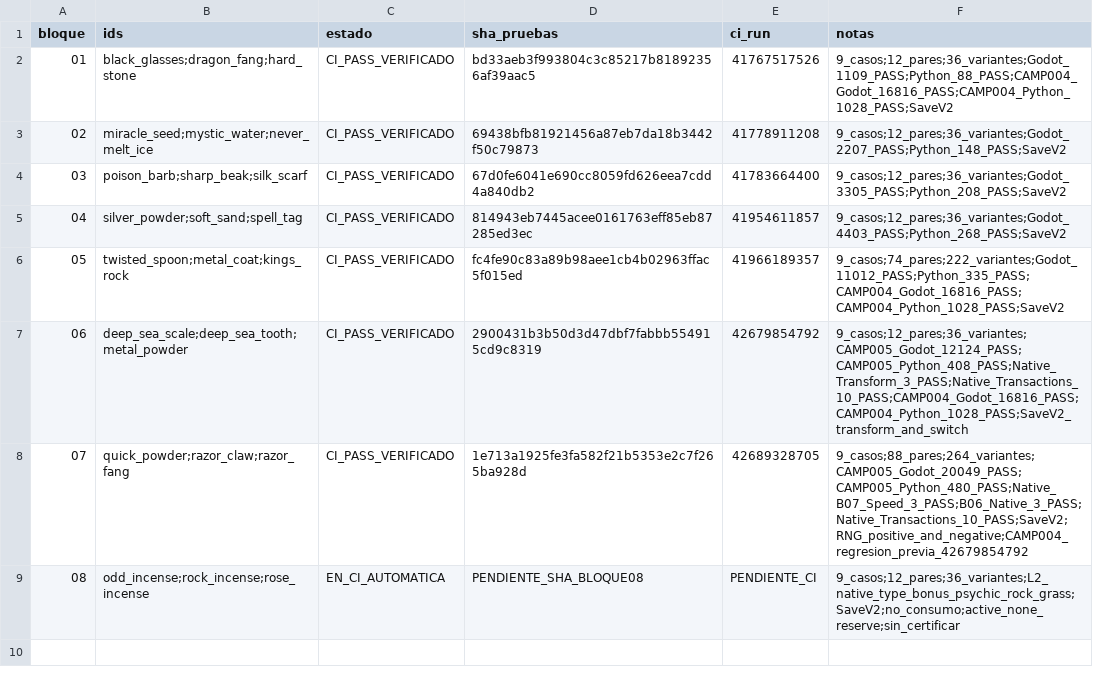
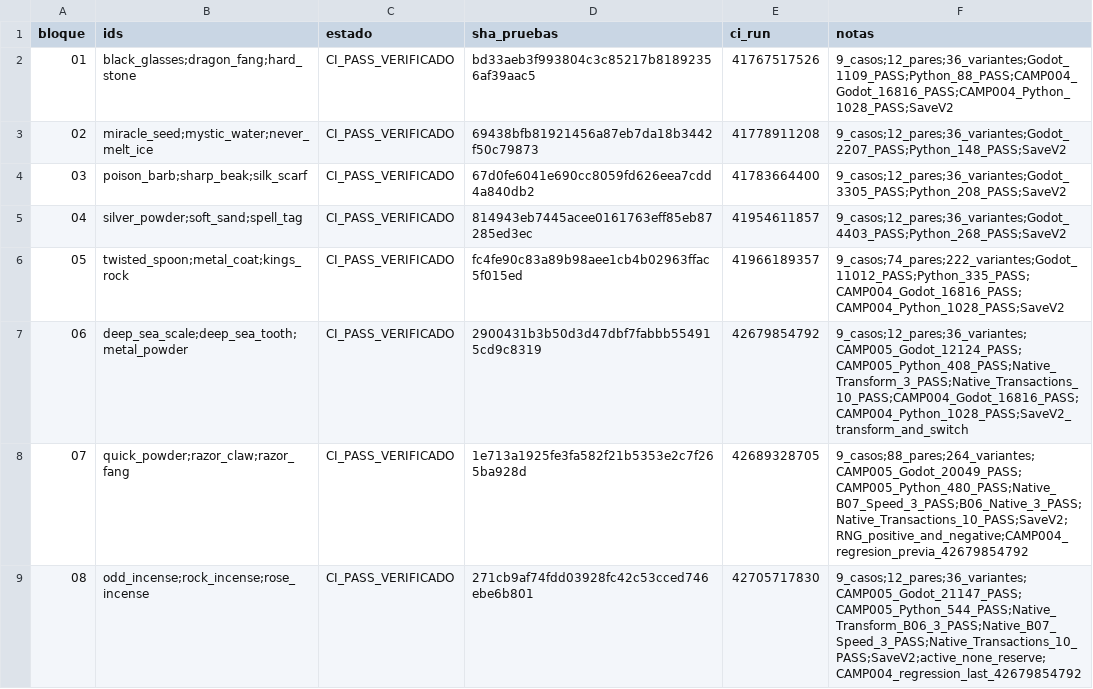
Before and after one commit to danielmariabardillo1412-creator/pokemon-calvo-, a CSV file: docs/coordination/items_parallel_v1/reports/W01/CAMP_005_PROGRESO.csv, drawn as a sheet.

Commit message:
docs(W01): certify CAMP005 block08 with CI 42705717830

```diff
--- a/docs/coordination/items_parallel_v1/reports/W01/CAMP_005_PROGRESO.csv
+++ b/docs/coordination/items_parallel_v1/reports/W01/CAMP_005_PROGRESO.csv
@@ -8,2 +8,2 @@ bloque,ids,estado,sha_pruebas,ci_run,notas
 07,"quick_powder;razor_claw;razor_fang",CI_PASS_VERIFICADO,1e713a1925fe3fa582f21b5353e2c7f265ba928d,42689328705,9_casos;88_pares;264_variantes;CAMP005_Godot_20049_PASS;CAMP005_Python_480_PASS;Native_B07_Speed_3_PASS;B06_Native_3_PASS;Native_Transactions_10_PASS;SaveV2;RNG_positive_and_negative;CAMP004_regresion_previa_42679854792
-08,"odd_incense;rock_incense;rose_incense",EN_CI_AUTOMATICA,PENDIENTE_SHA_BLOQUE08,PENDIENTE_CI,9_casos;12_pares;36_variantes;L2_native_type_bonus_psychic_rock_grass;SaveV2;no_consumo;active_none_reserve;sin_certificar
+08,"odd_incense;rock_incense;rose_incense",CI_PASS_VERIFICADO,271cb9af74fdd03928fc42c53cced746ebe6b801,42705717830,9_casos;12_pares;36_variantes;CAMP005_Godot_21147_PASS;CAMP005_Python_544_PASS;Native_Transform_B06_3_PASS;Native_B07_Speed_3_PASS;Native_Transactions_10_PASS;SaveV2;active_none_reserve;CAMP004_regression_last_42679854792
```
Also changed, not shown: 2 other files.
